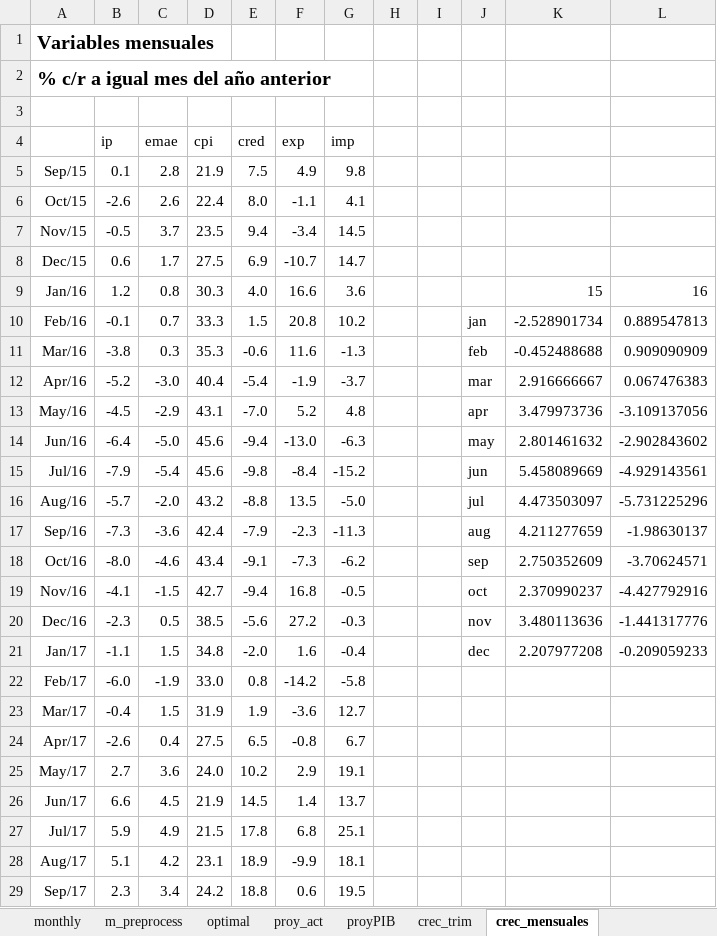
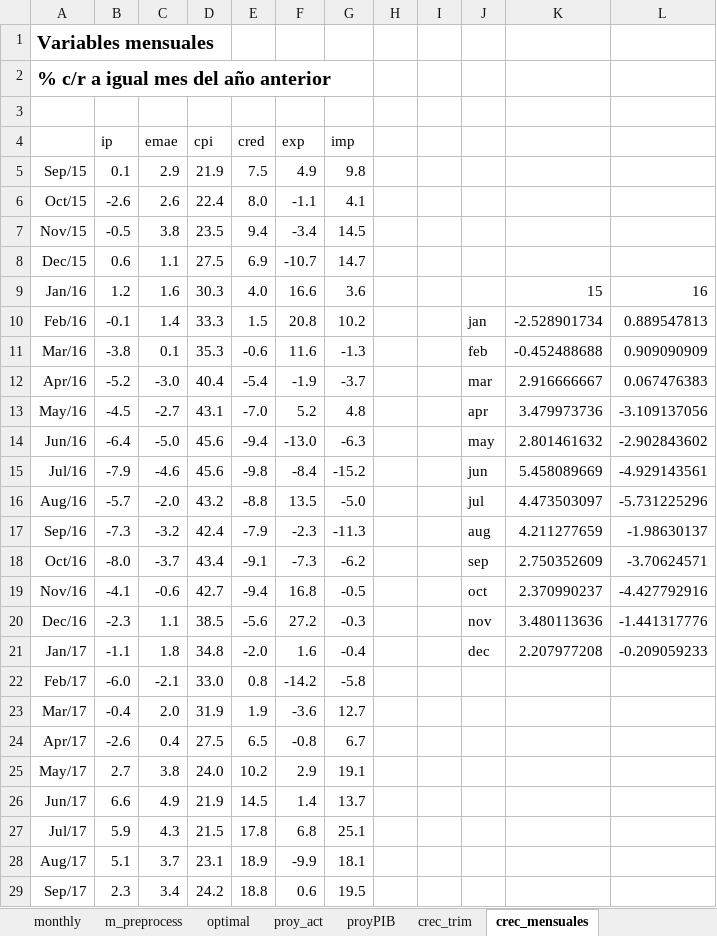
Before and after one commit to ricardomayerb/var_search, an Excel workbook: data/pre_r_data/Argentina.xlsx, sheet crec_mensuales, drawn as a sheet; only a part is shown; values as stored, in another font and other column widths than the file's, no borders; charts and pictures not drawn; the diff covers the shown part only; the diff names each change by its address in the sheet, - before the commit and + after, or states it on an @@ line.

```diff
--- a/data/pre_r_data/Argentina.xlsx (sheet crec_mensuales)
+++ b/data/pre_r_data/Argentina.xlsx (sheet crec_mensuales)
-C5 (emae): 2.8
+C5 (emae): 2.9
-C7 (emae): 3.7
+C7 (emae): 3.8
-C8 (emae): 1.7
+C8 (emae): 1.1
-C9 (emae): 0.8
+C9 (emae): 1.6
-C10 (emae): 0.7
+C10 (emae): 1.4
-C11 (emae): 0.3
+C11 (emae): 0.1
-C13 (emae): -2.9
+C13 (emae): -2.7
-C15 (emae): -5.4
+C15 (emae): -4.6
-C17 (emae): -3.6
+C17 (emae): -3.2
-C18 (emae): -4.6
+C18 (emae): -3.7
-C19 (emae): -1.5
+C19 (emae): -0.6
-C20 (emae): 0.5
+C20 (emae): 1.1
-C21 (emae): 1.5
+C21 (emae): 1.8
-C22 (emae): -1.9
+C22 (emae): -2.1
-C23 (emae): 1.5
+C23 (emae): 2.0
-C25 (emae): 3.6
+C25 (emae): 3.8
-C26 (emae): 4.5
+C26 (emae): 4.9
-C27 (emae): 4.9
+C27 (emae): 4.3
-C28 (emae): 4.2
+C28 (emae): 3.7
```
Also changed, not shown: 4 edited cells elsewhere in this sheet, sheet proy_act, sheet m_preprocess, sheet proyPIB, sheet monthly, sheet q_preprocess, sheet quarterly, formulas that keep their value, charts or pictures, 16 other files.
